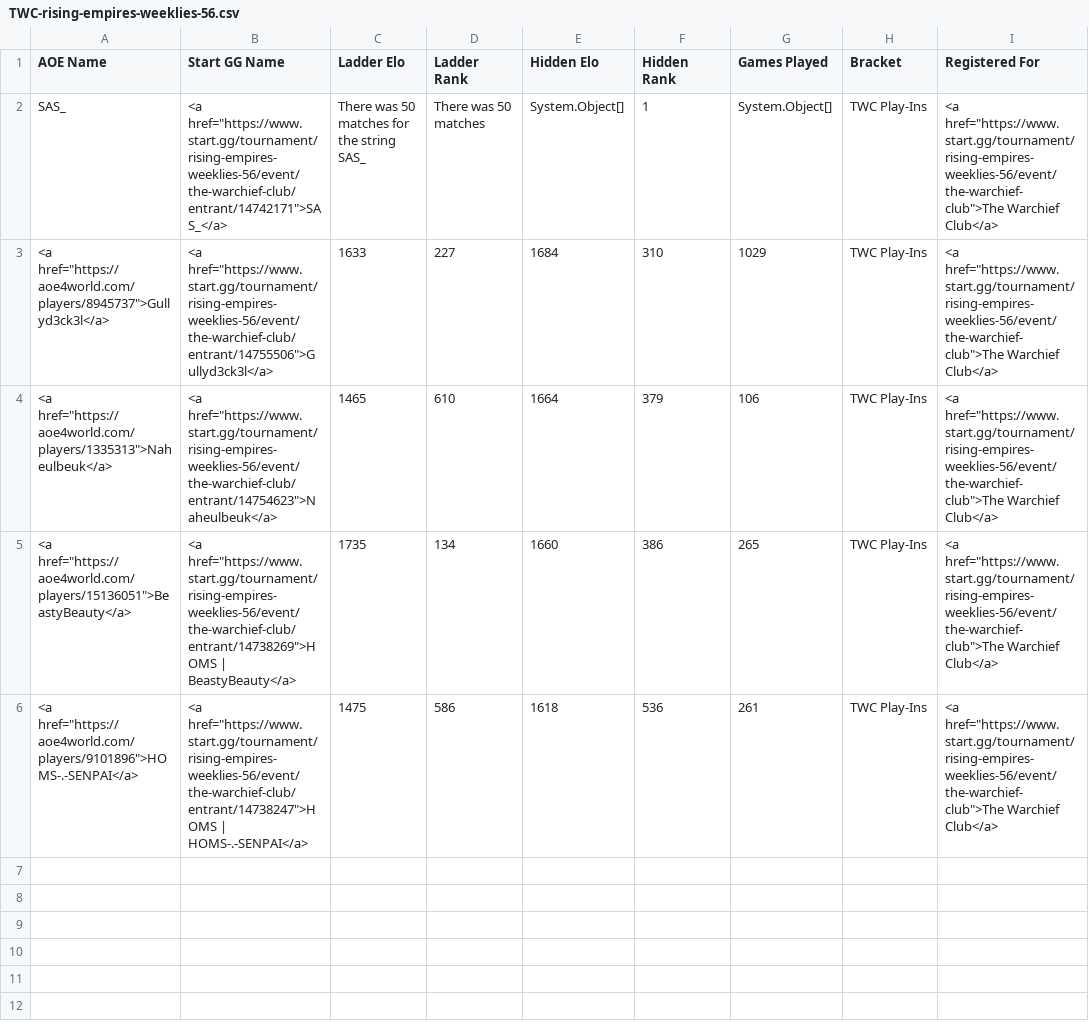
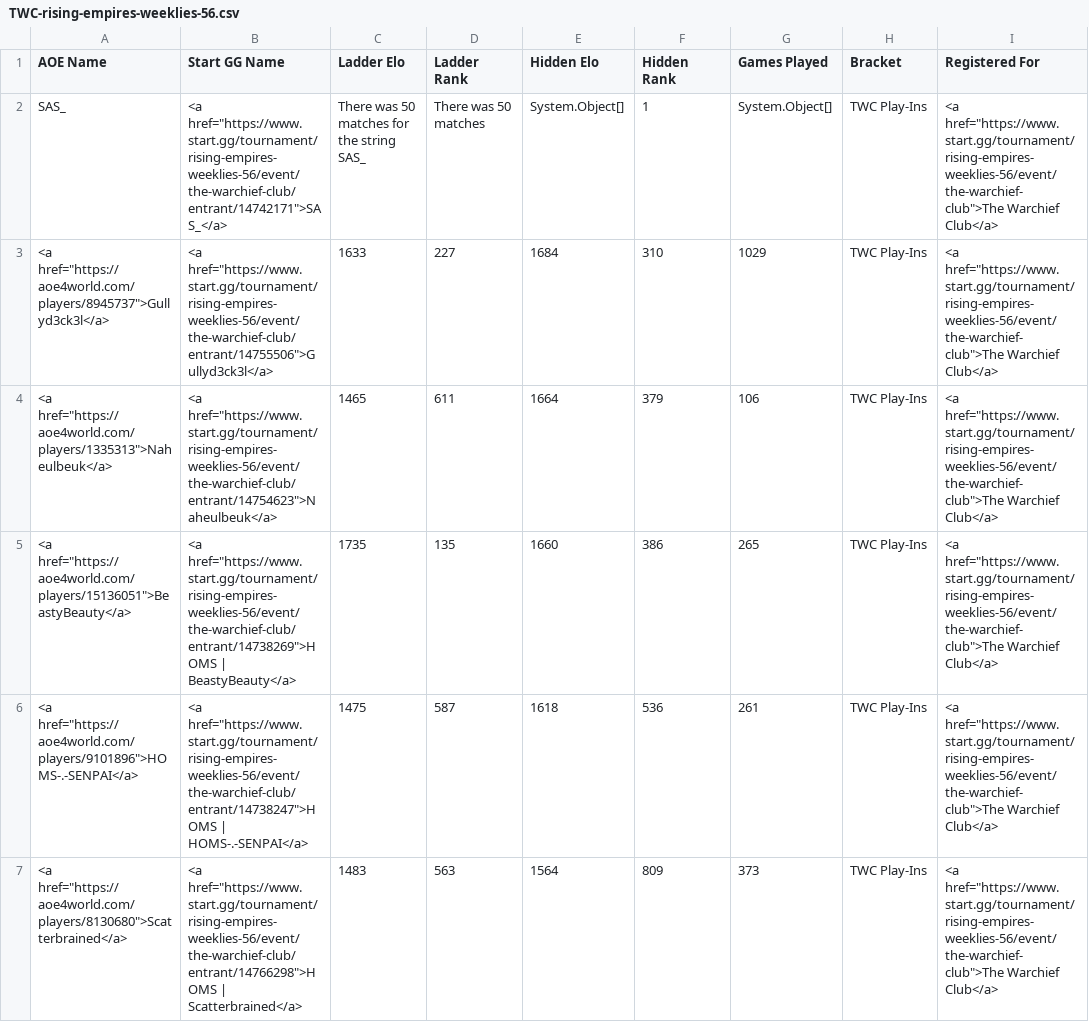
Before and after one commit to cmcaul03/LELRanks, a CSV file: web/TWC-rising-empires-weeklies-56.csv, drawn as a sheet.

```diff
--- a/web/TWC-rising-empires-weeklies-56.csv
+++ b/web/TWC-rising-empires-weeklies-56.csv
@@ -3,4 +3,5 @@
 "<a href=""https://aoe4world.com/players/8945737"">Gullyd3ck3l</a>","<a href=""https://www.start.gg/tournament/rising-empires-weeklies-56/event/the-warchief-club/entrant/14755506"">Gullyd3ck3l</a>","1633","227","1684","310","1029","TWC Play-Ins","<a href=""https://www.start.gg/tournament/rising-empires-weeklies-56/event/the-warchief-club"">The Warchief Club</a>"
-"<a href=""https://aoe4world.com/players/1335313"">Naheulbeuk</a>","<a href=""https://www.start.gg/tournament/rising-empires-weeklies-56/event/the-warchief-club/entrant/14754623"">Naheulbeuk</a>","1465","610","1664","379","106","TWC Play-Ins","<a href=""https://www.start.gg/tournament/rising-empires-weeklies-56/event/the-warchief-club"">The Warchief Club</a>"
-"<a href=""https://aoe4world.com/players/15136051"">BeastyBeauty</a>","<a href=""https://www.start.gg/tournament/rising-empires-weeklies-56/event/the-warchief-club/entrant/14738269"">HOMS | BeastyBeauty</a>","1735","134","1660","386","265","TWC Play-Ins","<a href=""https://www.start.gg/tournament/rising-empires-weeklies-56/event/the-warchief-club"">The Warchief Club</a>"
-"<a href=""https://aoe4world.com/players/9101896"">HOMS-.-SENPAI</a>","<a href=""https://www.start.gg/tournament/rising-empires-weeklies-56/event/the-warchief-club/entrant/14738247"">HOMS | HOMS-.-SENPAI</a>","1475","586","1618","536","261","TWC Play-Ins","<a href=""https://www.start.gg/tournament/rising-empires-weeklies-56/event/the-warchief-club"">The Warchief Club</a>"
+"<a href=""https://aoe4world.com/players/1335313"">Naheulbeuk</a>","<a href=""https://www.start.gg/tournament/rising-empires-weeklies-56/event/the-warchief-club/entrant/14754623"">Naheulbeuk</a>","1465","611","1664","379","106","TWC Play-Ins","<a href=""https://www.start.gg/tournament/rising-empires-weeklies-56/event/the-warchief-club"">The Warchief Club</a>"
+"<a href=""https://aoe4world.com/players/15136051"">BeastyBeauty</a>","<a href=""https://www.start.gg/tournament/rising-empires-weeklies-56/event/the-warchief-club/entrant/14738269"">HOMS | BeastyBeauty</a>","1735","135","1660","386","265","TWC Play-Ins","<a href=""https://www.start.gg/tournament/rising-empires-weeklies-56/event/the-warchief-club"">The Warchief Club</a>"
+"<a href=""https://aoe4world.com/players/9101896"">HOMS-.-SENPAI</a>","<a href=""https://www.start.gg/tournament/rising-empires-weeklies-56/event/the-warchief-club/entrant/14738247"">HOMS | HOMS-.-SENPAI</a>","1475","587","1618","536","261","TWC Play-Ins","<a href=""https://www.start.gg/tournament/rising-empires-weeklies-56/event/the-warchief-club"">The Warchief Club</a>"
+"<a href=""https://aoe4world.com/players/8130680"">Scatterbrained</a>","<a href=""https://www.start.gg/tournament/rising-empires-weeklies-56/event/the-warchief-club/entrant/14766298"">HOMS | Scatterbrained</a>","1483","563","1564","809","373","TWC Play-Ins","<a href=""https://www.start.gg/tournament/rising-empires-weeklies-56/event/the-warchief-club"">The Warchief Club</a>"
```
Also changed, not shown: web/LEL-rising-empires-weeklies-56.csv, 4 other files.
